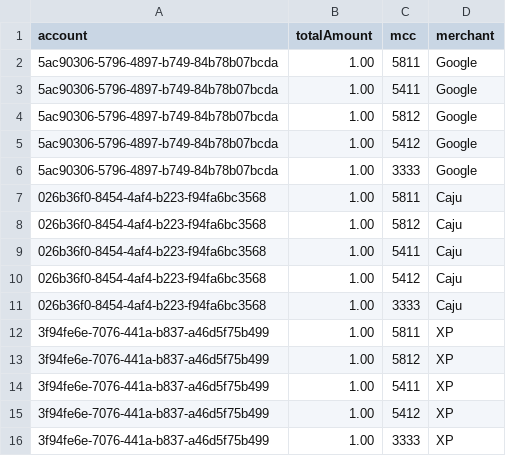
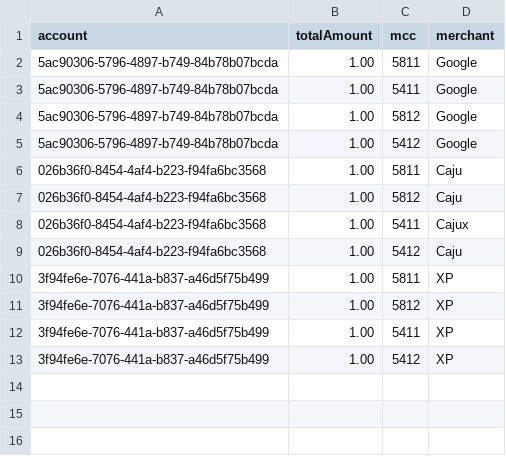
Before and after one commit to jair-anderson-souza/auth, a CSV file: src/gatling/resources/create-transactions.csv, drawn as a sheet.

```diff
--- a/src/gatling/resources/create-transactions.csv
+++ b/src/gatling/resources/create-transactions.csv
@@ -5,8 +5,6 @@ account,totalAmount,mcc,merchant
 5ac90306-5796-4897-b749-84b78b07bcda,1.00,5412,Google
-5ac90306-5796-4897-b749-84b78b07bcda,1.00,3333,Google
 026b36f0-8454-4af4-b223-f94fa6bc3568,1.00,5811,Caju
 026b36f0-8454-4af4-b223-f94fa6bc3568,1.00,5812,Caju
-026b36f0-8454-4af4-b223-f94fa6bc3568,1.00,5411,Caju
+026b36f0-8454-4af4-b223-f94fa6bc3568,1.00,5411,Cajux
 026b36f0-8454-4af4-b223-f94fa6bc3568,1.00,5412,Caju
-026b36f0-8454-4af4-b223-f94fa6bc3568,1.00,3333,Caju
 3f94fe6e-7076-441a-b837-a46d5f75b499,1.00,5811,XP
@@ -15,2 +13 @@ account,totalAmount,mcc,merchant
 3f94fe6e-7076-441a-b837-a46d5f75b499,1.00,5412,XP
-3f94fe6e-7076-441a-b837-a46d5f75b499,1.00,3333,XP
```
Also changed, not shown: 13 other files.
